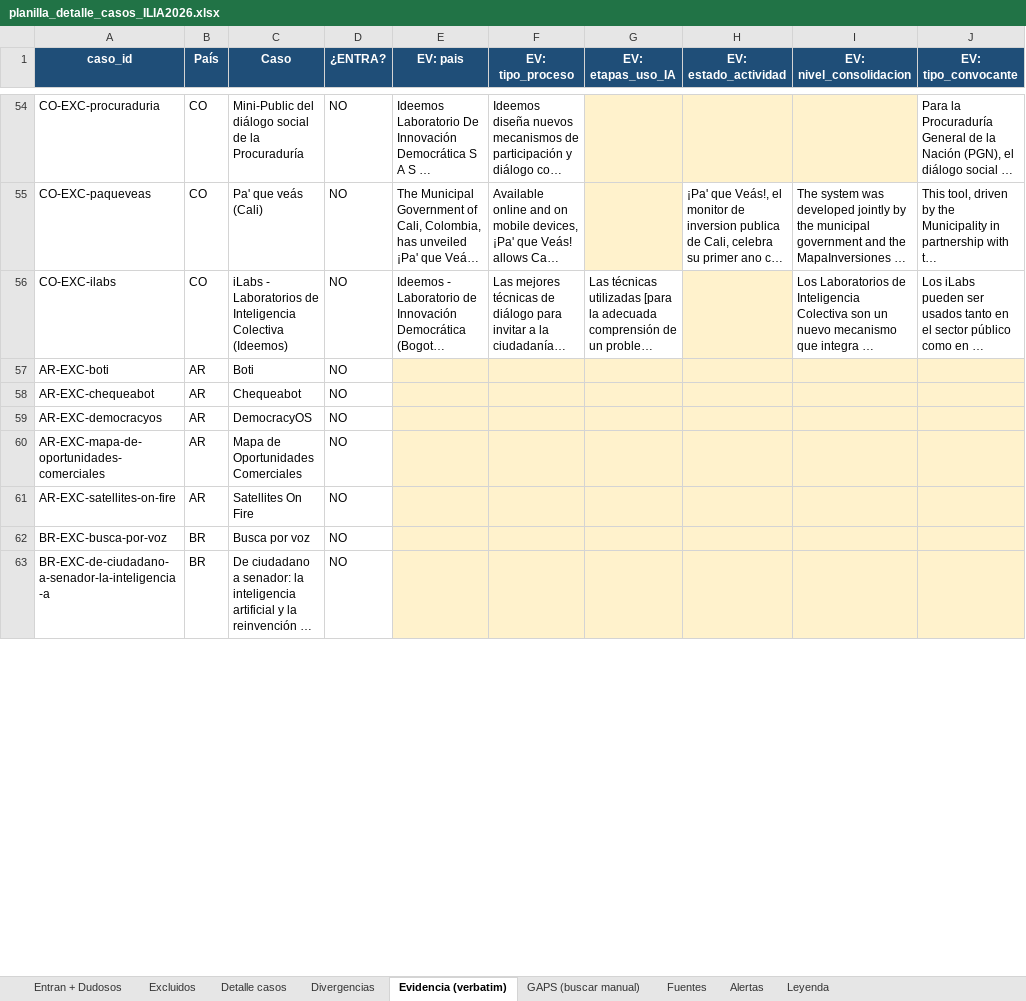
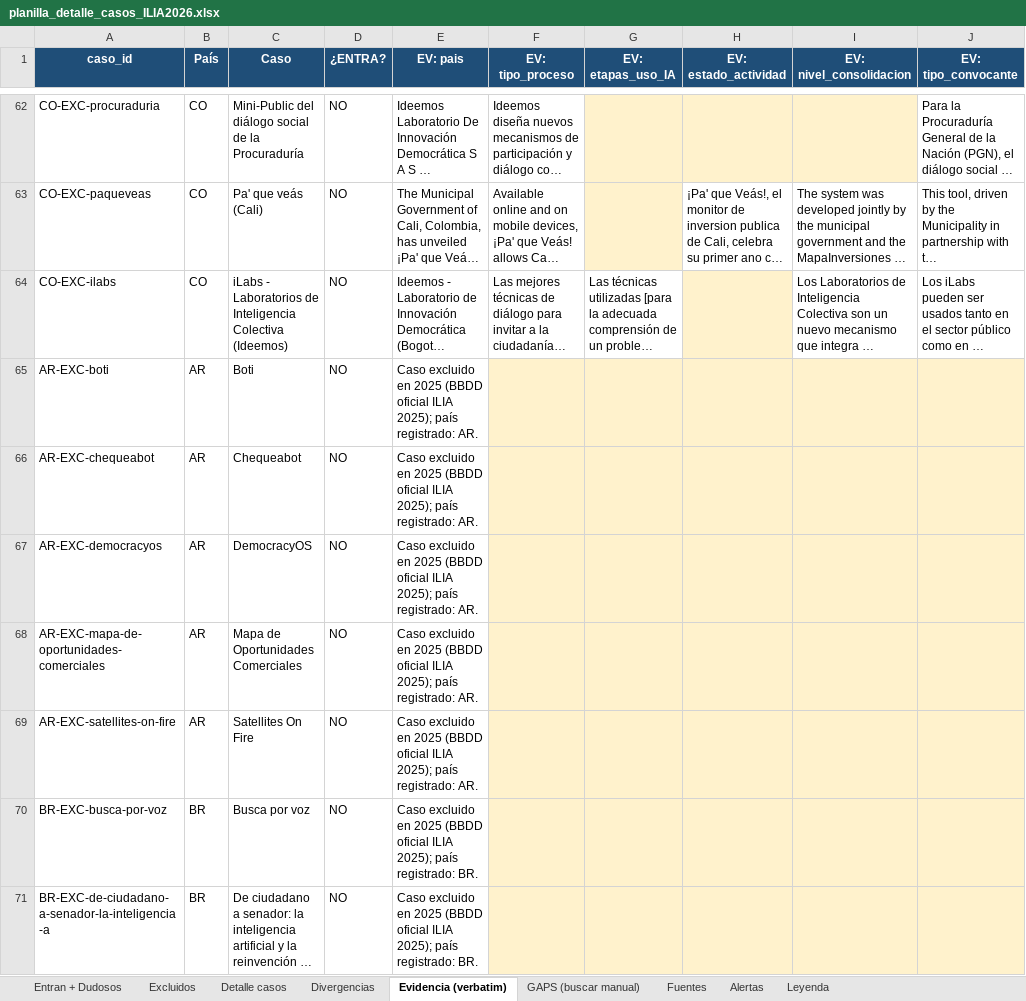
Before and after one commit to aplicaciones-foresight/ilia26-participacion, an Excel workbook: data/gates/planilla_detalle_casos_ILIA2026.xlsx, sheet Evidencia (verbatim), drawn as a sheet; only a part is shown, gaps mark what is left out; long unchanged cells end in …; values as stored, in another font and other column widths than the file's, no borders; addresses are those after the commit; the diff covers the shown part only; the diff names each change by its address in the sheet, - before the commit and + after, or states it on an @@ line.

```diff
--- a/data/gates/planilla_detalle_casos_ILIA2026.xlsx (sheet Evidencia (verbatim))
+++ b/data/gates/planilla_detalle_casos_ILIA2026.xlsx (sheet Evidencia (verbatim))
-E65:E69 (EV: pais): (empty)
+E65:E69 (EV: pais): Caso excluido en 2025 (BBDD oficial ILIA 2025); país registrado: AR.
-E65:E71 fill: #FFF2CC
+E65:E71 fill: none
-E70:E71 (EV: pais): (empty)
+E70:E71 (EV: pais): Caso excluido en 2025 (BBDD oficial ILIA 2025); país registrado: BR.
```
Also changed, not shown: 8 added rows, 37 edited cells and cell formats elsewhere in this sheet, sheet Fuentes, sheet GAPS (buscar manual), sheet Detalle casos, sheet Excluidos, sheet Alertas, sheet Entran + Dudosos, 52 other files.
